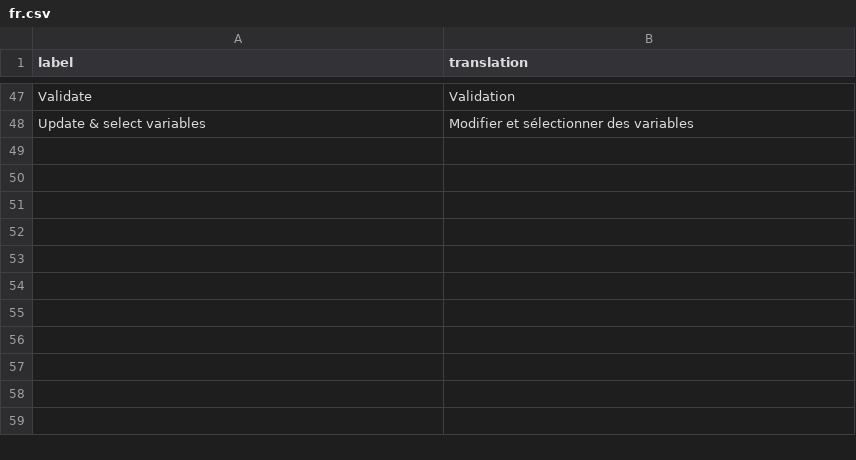
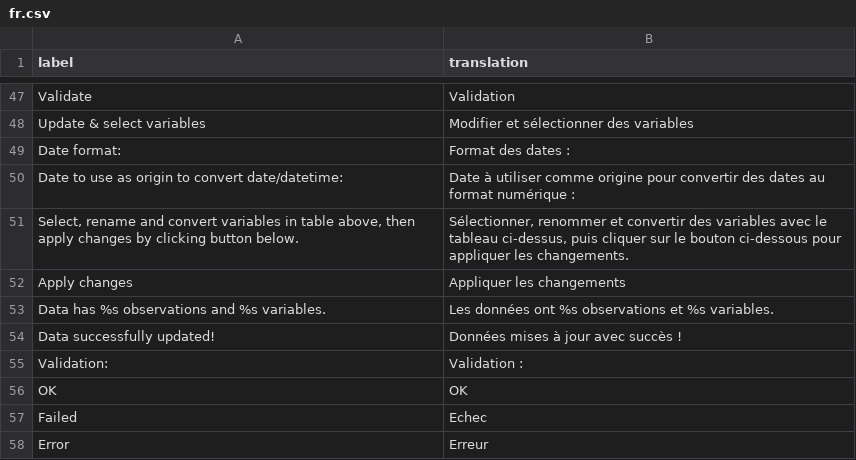
Before and after one commit to dreamRs/datamods, a CSV file: inst/i18n/fr.csv, drawn as a sheet; only a part is shown, gaps mark what is left out.

Commit message:
more labels + bug modal tabs

```diff
--- a/inst/i18n/fr.csv
+++ b/inst/i18n/fr.csv
@@ -48 +48,11 @@ label,translation
 "Update & select variables","Modifier et sélectionner des variables"
+"Date format:","Format des dates :"
+"Date to use as origin to convert date/datetime:","Date à utiliser comme origine pour convertir des dates au format numérique :"
+"Select, rename and convert variables in table above, then apply changes by clicking button below.","Sélectionner, renommer et convertir des variables avec le tableau ci-dessus, puis cliquer sur le bouton ci-dessous pour appliquer les changements."
+"Apply changes","Appliquer les changements"
+"Data has %s observations and %s variables.","Les données ont %s observations et %s variables."
+"Data successfully updated!","Données mises à jour avec succès !"
+"Validation:","Validation :"
+"OK","OK"
+"Failed","Echec"
+"Error","Erreur"
```
Also changed, not shown: 10 other files.
